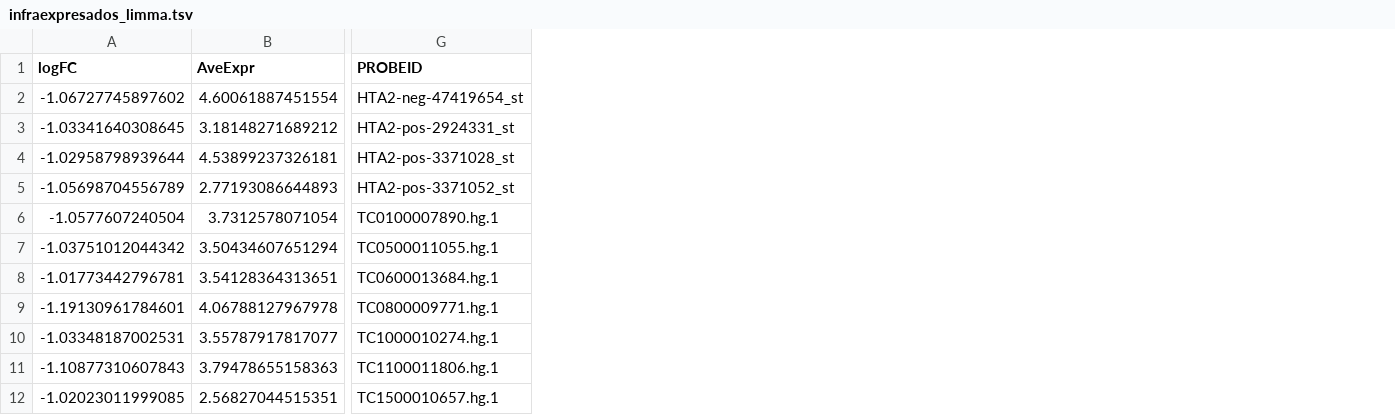
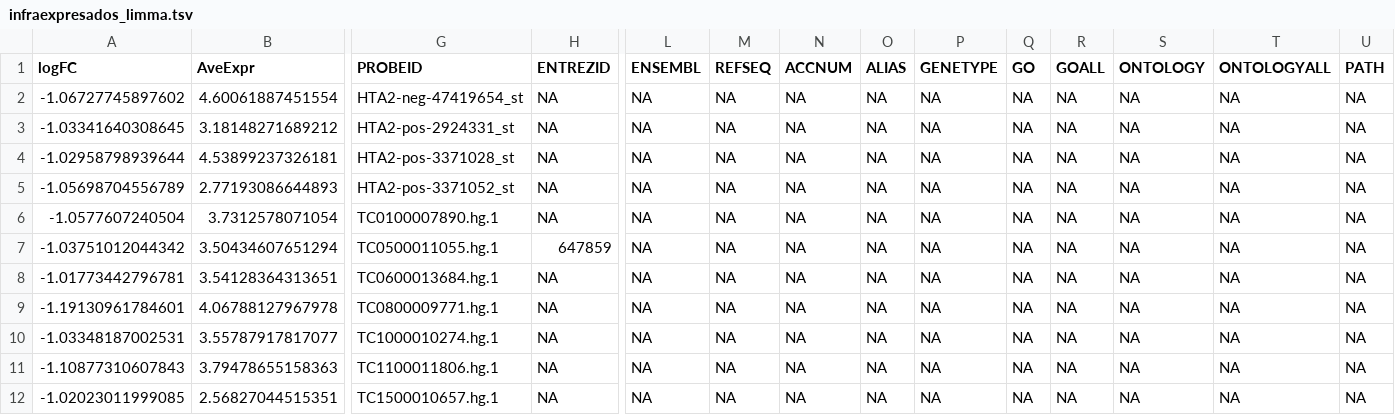
Before and after one commit to gloknar/UV_collab_genistein, a TSV file: Trabajos Adam/Clariom D Human/Protocolo limma/Resultados DEG/infraexpresados_limma.tsv, drawn as a sheet; only a part is shown, gaps mark what is left out; the diff names each change by its address in the sheet, - before the commit and + after, or states it on an @@ line.

Commit message:
Actualizado protocolo limma y resultados

```diff
--- a/Trabajos Adam/Clariom D Human/Protocolo limma/Resultados DEG/infraexpresados_limma.tsv
+++ b/Trabajos Adam/Clariom D Human/Protocolo limma/Resultados DEG/infraexpresados_limma.tsv
+column H (ENTREZID), rows 2-12: NA | NA | NA | NA | NA | 647859 | NA | NA | NA | NA | NA
+column L (ENSEMBL), rows 2-12: all NA
+column M (REFSEQ), rows 2-12: all NA
+column N (ACCNUM), rows 2-12: all NA
+column O (ALIAS), rows 2-12: all NA
+column P (GENETYPE), rows 2-12: all NA
+column Q (GO), rows 2-12: all NA
+column R (GOALL), rows 2-12: all NA
+column S (ONTOLOGY), rows 2-12: all NA
+column T (ONTOLOGYALL), rows 2-12: all NA
+column U (PATH), rows 2-12: all NA
```
Also changed, not shown: 6 other files.
